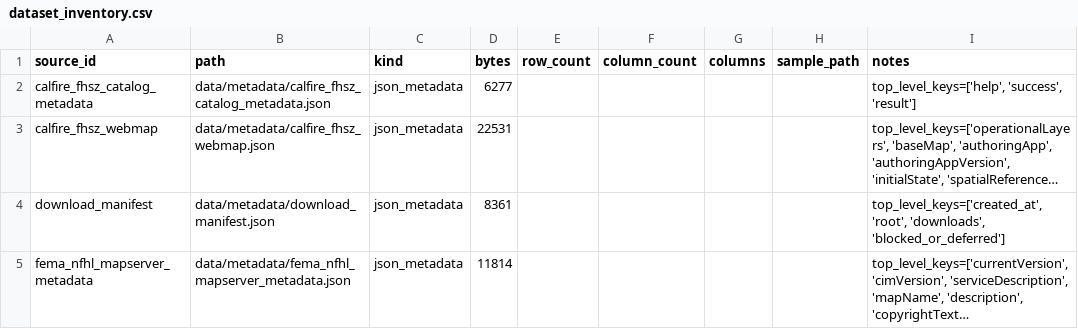
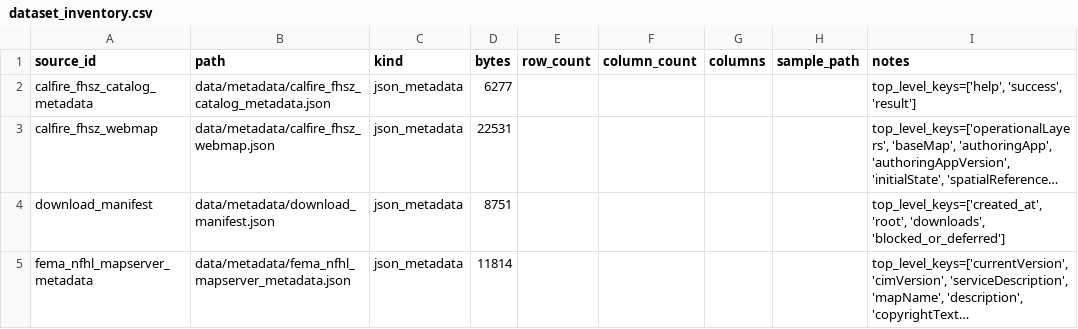
Before and after one commit to rkshtrya/avengers, a CSV file: reports/dataset_inventory.csv, drawn as a sheet; only a part is shown; long unchanged cells end in …; the diff covers the shown part only; the diff names each change by its address in the sheet, - before the commit and + after, or states it on an @@ line.

```diff
--- a/reports/dataset_inventory.csv
+++ b/reports/dataset_inventory.csv
-D4 (bytes): 8361
+D4 (bytes): 8751
```
Also changed, not shown: 1 added row and 1 removed row elsewhere in this file, reports/dataset_catalog.csv, reports/download_manifest.csv, 18 other files.
